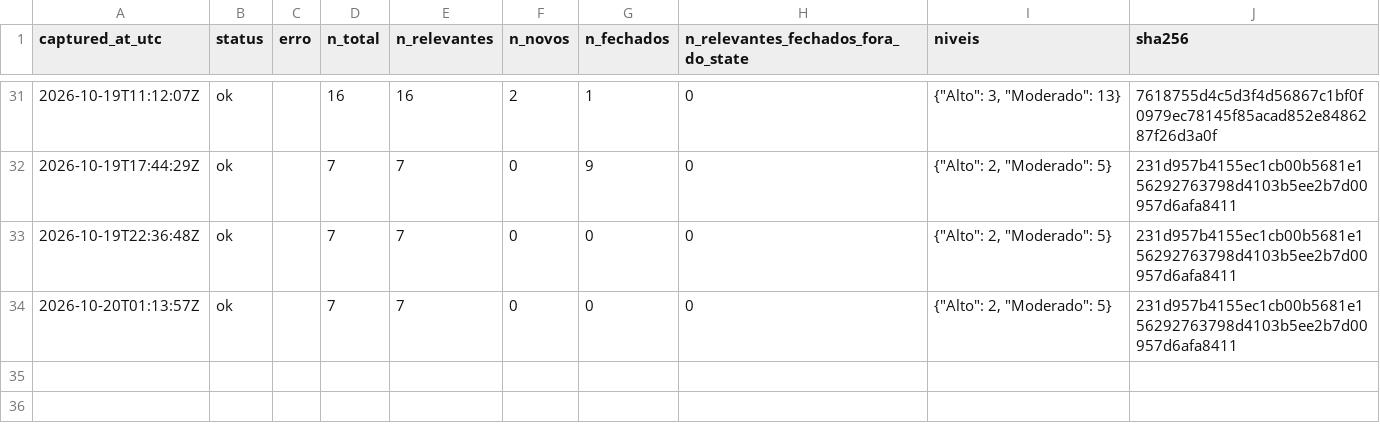
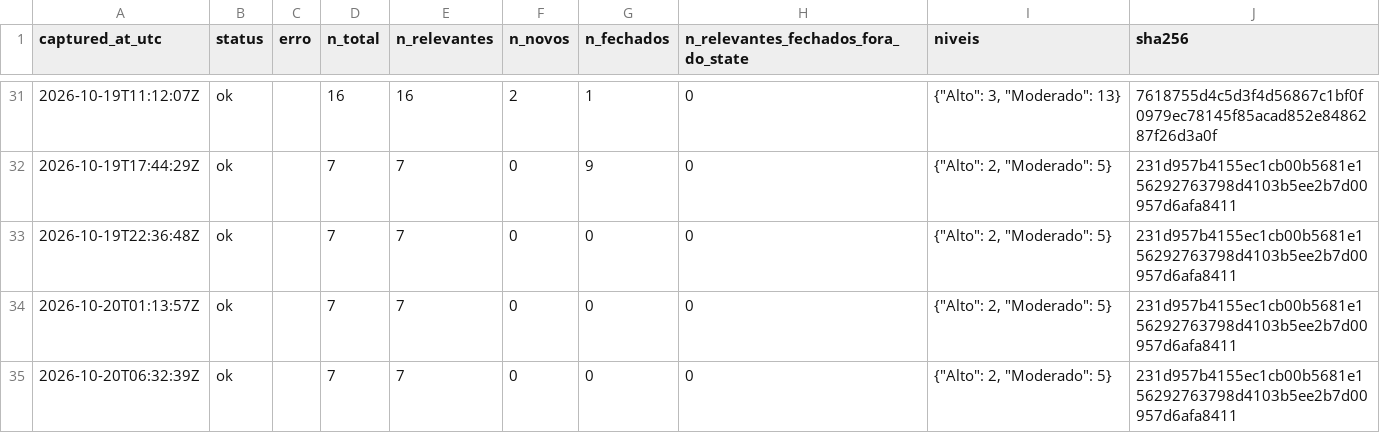
Before and after one commit to alvarocoutinho/crisis-dashboard, a CSV file: data/cemaden/capturas.csv, drawn as a sheet; only a part is shown, gaps mark what is left out.

```diff
--- a/data/cemaden/capturas.csv
+++ b/data/cemaden/capturas.csv
@@ -34 +34,2 @@ captured_at_utc,status,erro,n_total,n_relevantes,n_novos,n_fechados,n_relevantes
 2026-10-20T01:13:57Z,ok,,7,7,0,0,0,"{""Alto"": 2, ""Moderado"": 5}",231d957b4155ec1cb00b5681e156292763798d4103b5ee2b7d00957d6afa8411
+2026-10-20T06:32:39Z,ok,,7,7,0,0,0,"{""Alto"": 2, ""Moderado"": 5}",231d957b4155ec1cb00b5681e156292763798d4103b5ee2b7d00957d6afa8411
```
Also changed, not shown: data/cemaden/alertas_observados.csv.
